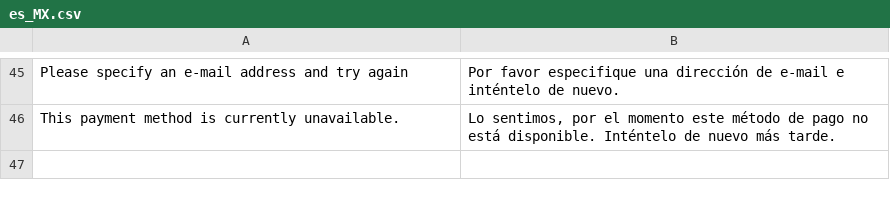
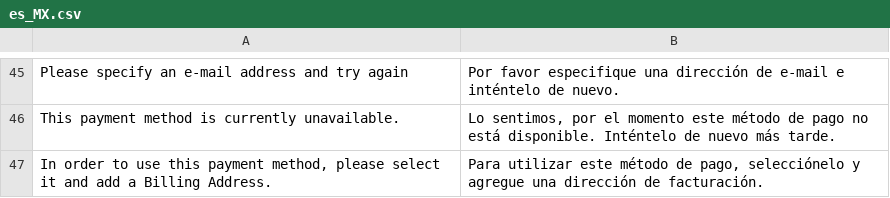
Before and after one commit to mkastaneda/magento2-paypalplusmx, a CSV file: i18n/es_MX.csv, drawn as a sheet; only a part is shown, gaps mark what is left out.

```diff
--- a/i18n/es_MX.csv
+++ b/i18n/es_MX.csv
@@ -48 +48,2 @@
 "This payment method is currently unavailable.","Lo sentimos, por el momento este método de pago no está disponible. Inténtelo de nuevo más tarde."
+"In order to use this payment method, please select it and add a Billing Address.","Para utilizar este método de pago, selecciónelo y agregue una dirección de facturación."
```
Also changed, not shown: 39 other files.
